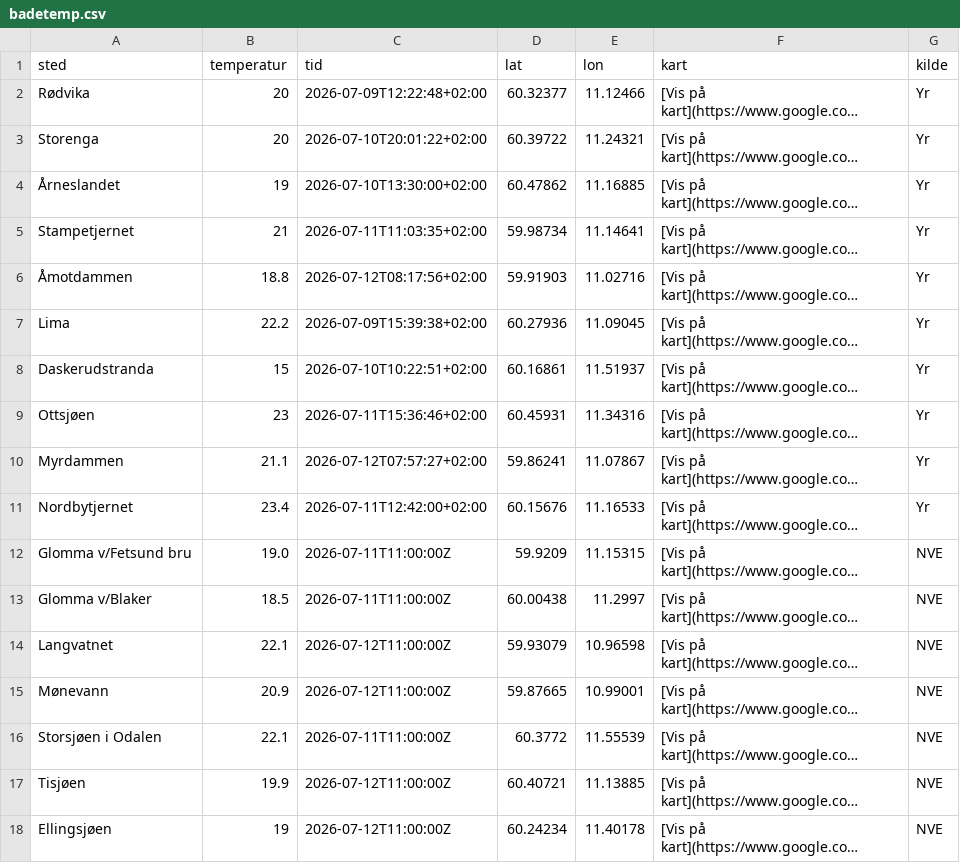
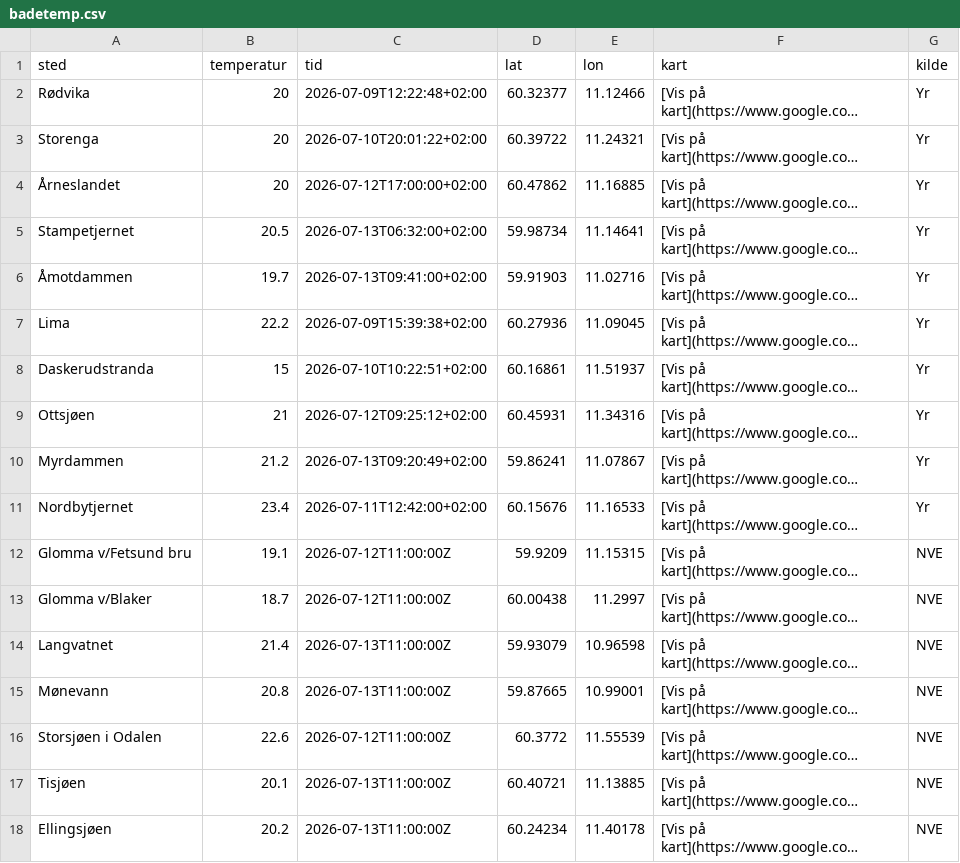
Before and after one commit to martinholterhuset/badevanntemp, a CSV file: badetemp.csv, drawn as a sheet; long unchanged cells end in …; the diff names each change by its address in the sheet, - before the commit and + after, or states it on an @@ line.

```diff
--- a/badetemp.csv
+++ b/badetemp.csv
-B4 (temperatur): 19
+B4 (temperatur): 20
-C4 (tid): 2026-07-10T13:30:00+02:00
+C4 (tid): 2026-07-12T17:00:00+02:00
-B5 (temperatur): 21
+B5 (temperatur): 20.5
-C5 (tid): 2026-07-11T11:03:35+02:00
+C5 (tid): 2026-07-13T06:32:00+02:00
-B6 (temperatur): 18.8
+B6 (temperatur): 19.7
-C6 (tid): 2026-07-12T08:17:56+02:00
+C6 (tid): 2026-07-13T09:41:00+02:00
-B9 (temperatur): 23
+B9 (temperatur): 21
-C9 (tid): 2026-07-11T15:36:46+02:00
+C9 (tid): 2026-07-12T09:25:12+02:00
-B10 (temperatur): 21.1
+B10 (temperatur): 21.2
-C10 (tid): 2026-07-12T07:57:27+02:00
+C10 (tid): 2026-07-13T09:20:49+02:00
-B12 (temperatur): 19.0
+B12 (temperatur): 19.1
-C12:C13 (tid): 2026-07-11T11:00:00Z
+C12:C13 (tid): 2026-07-12T11:00:00Z
-B13 (temperatur): 18.5
+B13 (temperatur): 18.7
-B14 (temperatur): 22.1
+B14 (temperatur): 21.4
-C14:C15 (tid): 2026-07-12T11:00:00Z
+C14:C15 (tid): 2026-07-13T11:00:00Z
-B15 (temperatur): 20.9
+B15 (temperatur): 20.8
-B16 (temperatur): 22.1
+B16 (temperatur): 22.6
-C16 (tid): 2026-07-11T11:00:00Z
+C16 (tid): 2026-07-12T11:00:00Z
-B17 (temperatur): 19.9
+B17 (temperatur): 20.1
-C17:C18 (tid): 2026-07-12T11:00:00Z
+C17:C18 (tid): 2026-07-13T11:00:00Z
-B18 (temperatur): 19
+B18 (temperatur): 20.2
```
